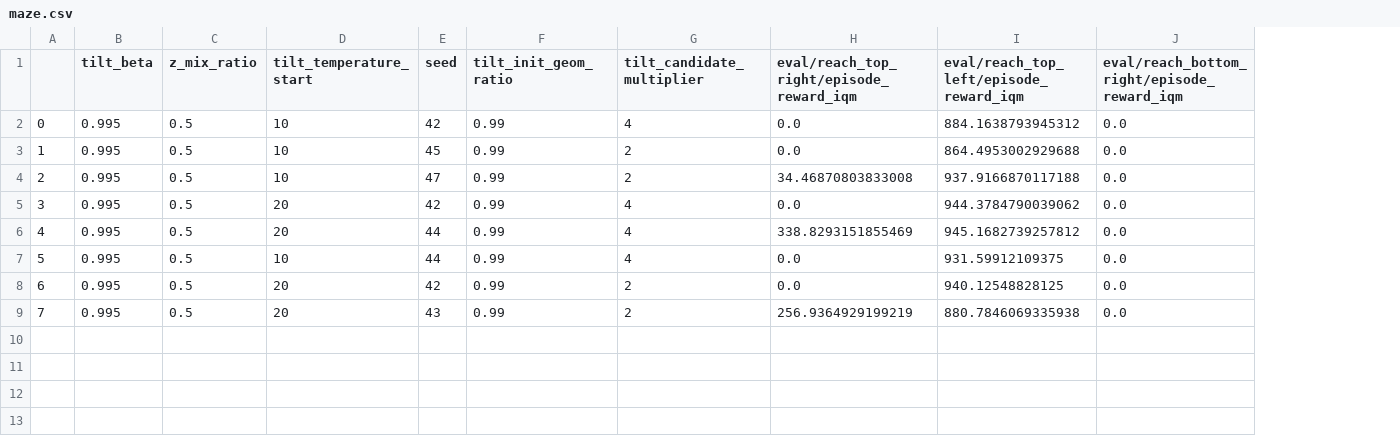
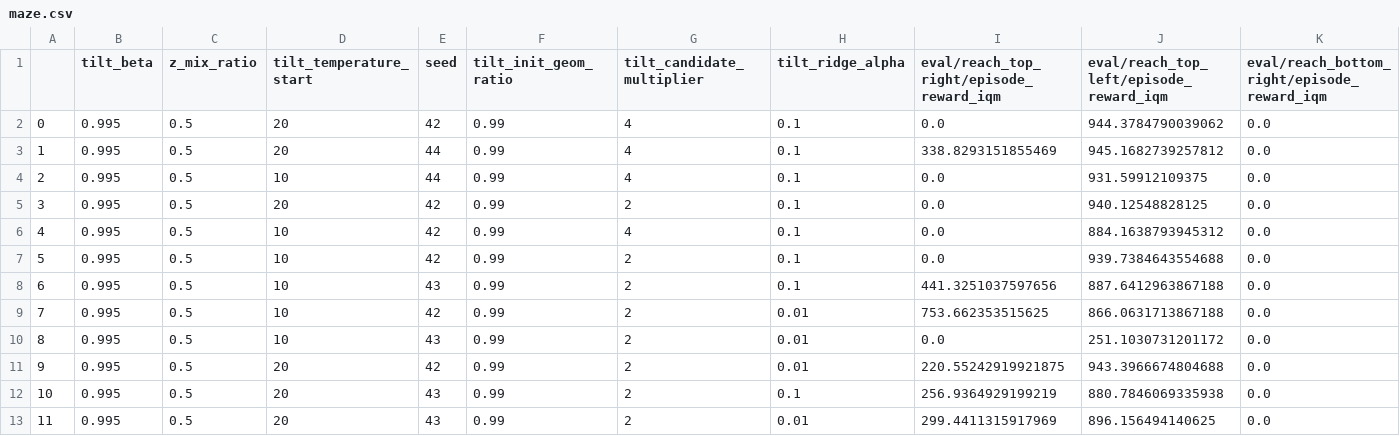
Before and after one commit to Giho-Kim/note, a CSV file: maze.csv, drawn as a sheet; only a part is shown; removed rows and columns are numbered as before the commit, all else as after; rows hold the shown columns only; the diff names each change by its address in the sheet, - before the commit and + after, or states it on an @@ line.

```diff
--- a/maze.csv
+++ b/maze.csv
+column H (tilt_ridge_alpha), rows 2-5: all 0.1; row 12: 0.1
-row 3: 1 | 0.995 | 0.5 | 10 | 45 | 0.99 | 2 | 0.0 | 864.4953002929688 | 0.0
-row 4: 2 | 0.995 | 0.5 | 10 | 47 | 0.99 | 2 | 34.46870803833008 | 937.9166870117188 | 0.0
@@ column A renumbered between rows 2 and 12 @@
@@ row 2 moved to row 6: 4 @@
+row 7: 5 | 0.995 | 0.5 | 10 | 42 | 0.99 | 2 | 0.1 | 0.0 | 939.7384643554688 | 0.0
+row 8: 6 | 0.995 | 0.5 | 10 | 43 | 0.99 | 2 | 0.1 | 441.3251037597656 | 887.6412963867188 | 0.0
+row 9: 7 | 0.995 | 0.5 | 10 | 42 | 0.99 | 2 | 0.01 | 753.662353515625 | 866.0631713867188 | 0.0
+row 10: 8 | 0.995 | 0.5 | 10 | 43 | 0.99 | 2 | 0.01 | 0.0 | 251.1030731201172 | 0.0
+row 11: 9 | 0.995 | 0.5 | 20 | 42 | 0.99 | 2 | 0.01 | 220.55242919921875 | 943.3966674804688 | 0.0
+row 13: 11 | 0.995 | 0.5 | 20 | 43 | 0.99 | 2 | 0.01 | 299.4411315917969 | 896.156494140625 | 0.0
```
Also changed, not shown: 4 other files.
